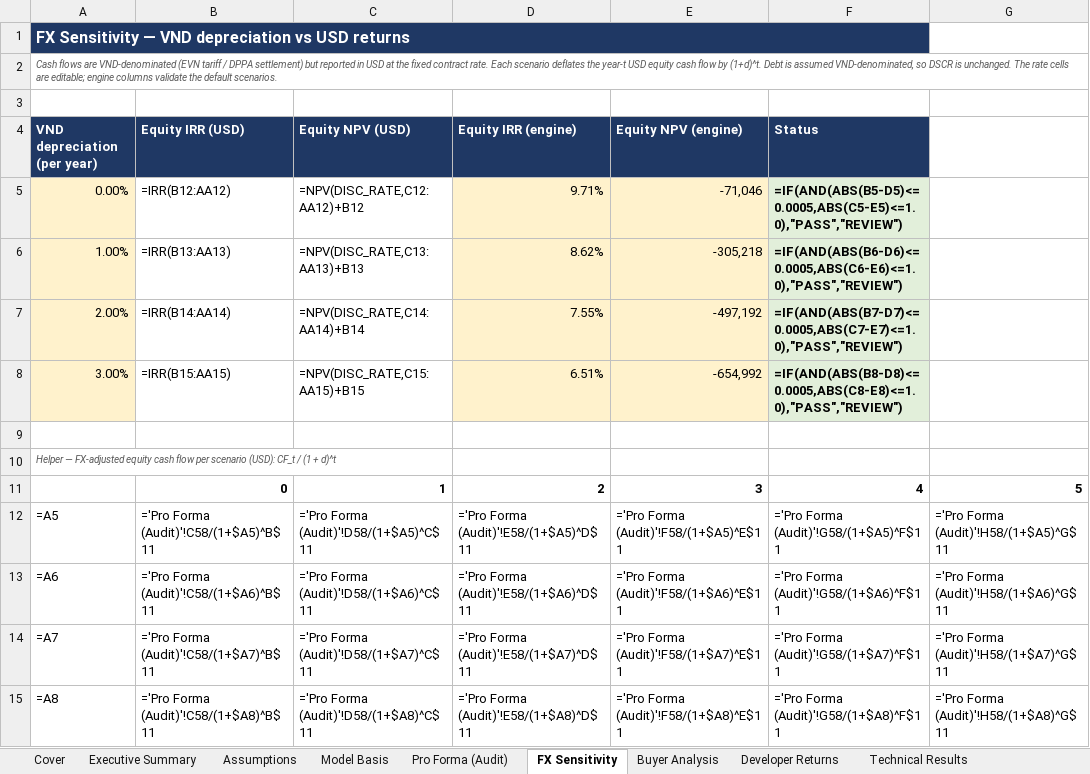
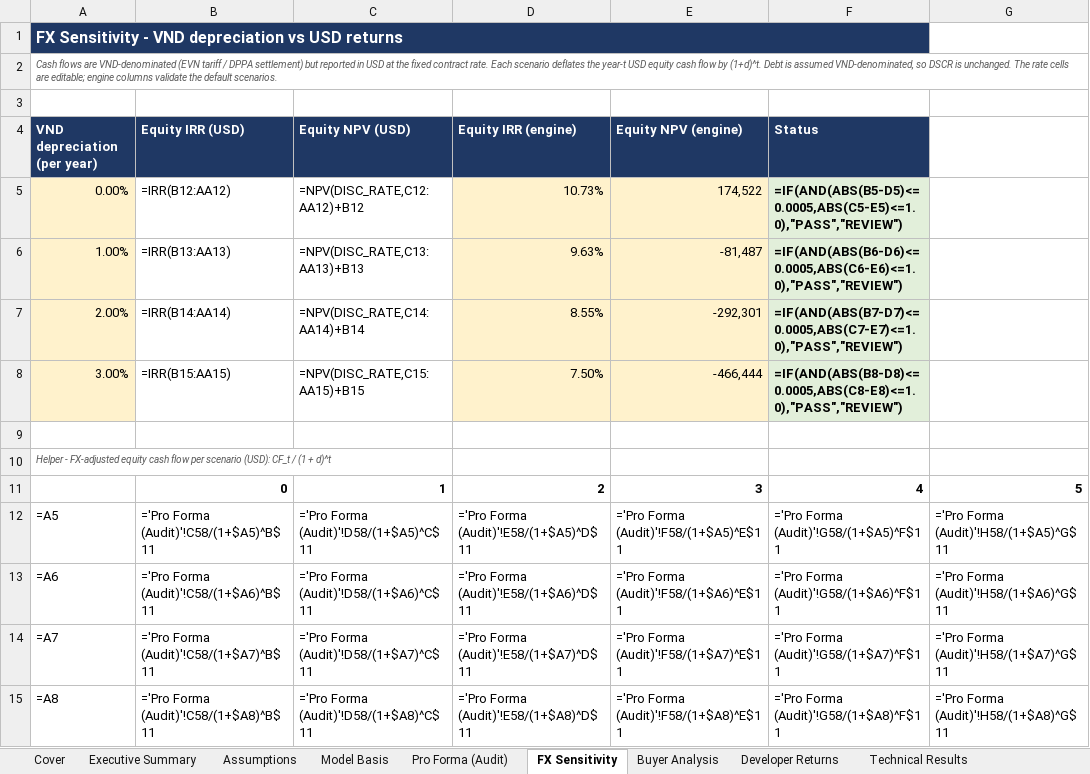
Before and after one commit to Kongnh/Reopt-API, an Excel workbook: outputs/vietnam_case/factory_a/case_3/vietnam_report_b33f4a1f-9de5-4228-ba55-4db9578de73a.xlsx, sheet FX Sensitivity, drawn as a sheet; only a part is shown; values as stored, in another font and other column widths than the file's, no borders; formulas without a stored value are shown as written; conditional formats not drawn; the diff names each change by its address in the sheet, - before the commit and + after, or states it on an @@ line.

```diff
--- a/outputs/vietnam_case/factory_a/case_3/vietnam_report_b33f4a1f-9de5-4228-ba55-4db9578de73a.xlsx (sheet FX Sensitivity)
+++ b/outputs/vietnam_case/factory_a/case_3/vietnam_report_b33f4a1f-9de5-4228-ba55-4db9578de73a.xlsx (sheet FX Sensitivity)
-A1: FX Sensitivity — VND depreciation…
+A1: FX Sensitivity - VND depreciation…
-D5: 9.71%
+D5: 10.73%
-E5: -71,046
+E5: 174,522
-D6: 8.62%
+D6: 9.63%
-E6: -305,218
+E6: -81,487
-D7: 7.55%
+D7: 8.55%
-E7: -497,192
+E7: -292,301
-D8: 6.51%
+D8: 7.50%
-E8: -654,992
+E8: -466,444
-A10: Helper — FX-adjusted equity…
+A10: Helper - FX-adjusted equity…
```
Also changed, not shown: sheet Dispatch Profile, sheet Developer Returns, sheet Buyer Analysis, sheet Pro Forma (Audit), sheet Executive Summary, sheet Model Basis, 3 more sheets, charts or pictures, outputs/vietnam_case/factory_a/case_1/vietnam_report_3dd5bf1f-fa51-4f1e-aa64-d24ae11a1820.xlsx, outputs/vietnam_case/factory_a/case_2/vietnam_report_554ee85a-6f3c-4077-8dcb-0145406d4e6e.xlsx, 4 other files.
